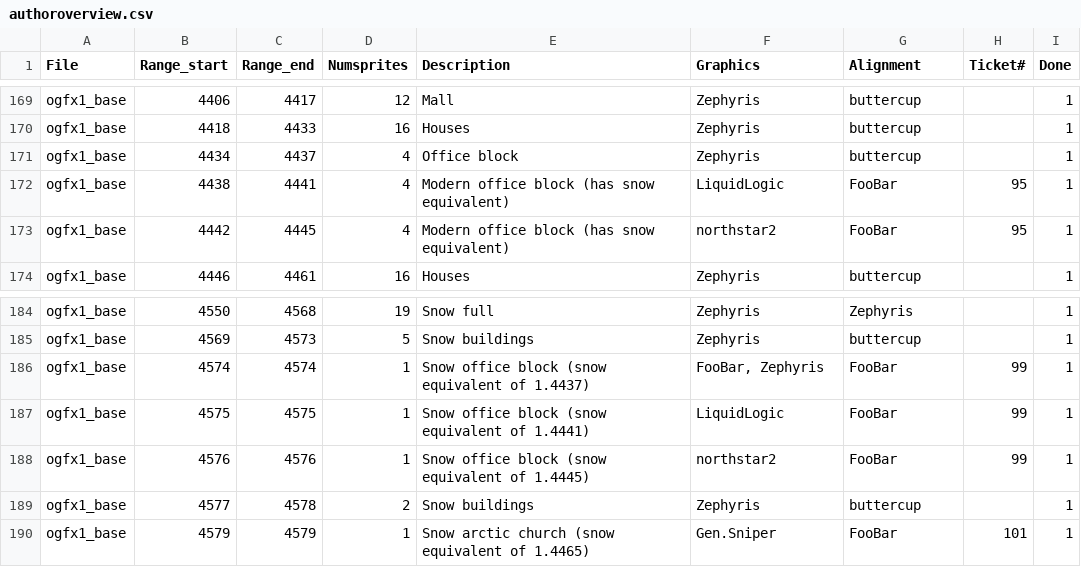
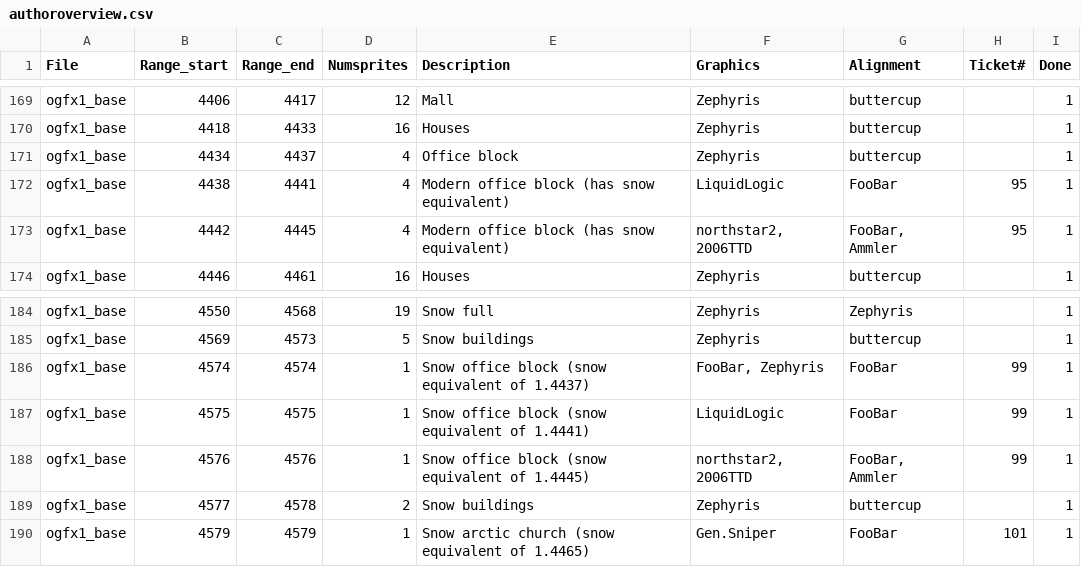
Before and after one commit to OpenTTD/OpenGFX, a CSV file: docs/authoroverview.csv, drawn as a sheet; only a part is shown, gaps mark what is left out.

```diff
--- a/docs/authoroverview.csv
+++ b/docs/authoroverview.csv
@@ -172,3 +172,3 @@ ogfx1_base;4434;4437;4;Office block;Zephyris;buttercup;;1
 ogfx1_base;4438;4441;4;Modern office block (has snow equivalent);LiquidLogic;FooBar;95;1
-ogfx1_base;4442;4445;4;Modern office block (has snow equivalent);northstar2;FooBar;95;1
+ogfx1_base;4442;4445;4;Modern office block (has snow equivalent);northstar2, 2006TTD;FooBar, Ammler;95;1
 ogfx1_base;4446;4461;16;Houses;Zephyris;buttercup;;1
@@ -187,3 +187,3 @@ ogfx1_base;4574;4574;1;Snow office block (snow equivalent of 1.4437);FooBar, Zep
 ogfx1_base;4575;4575;1;Snow office block (snow equivalent of 1.4441);LiquidLogic;FooBar;99;1
-ogfx1_base;4576;4576;1;Snow office block (snow equivalent of 1.4445);northstar2;FooBar;99;1
+ogfx1_base;4576;4576;1;Snow office block (snow equivalent of 1.4445);northstar2, 2006TTD;FooBar, Ammler;99;1
 ogfx1_base;4577;4578;2;Snow buildings;Zephyris;buttercup;;1
```
Also changed, not shown: 3 other files.
